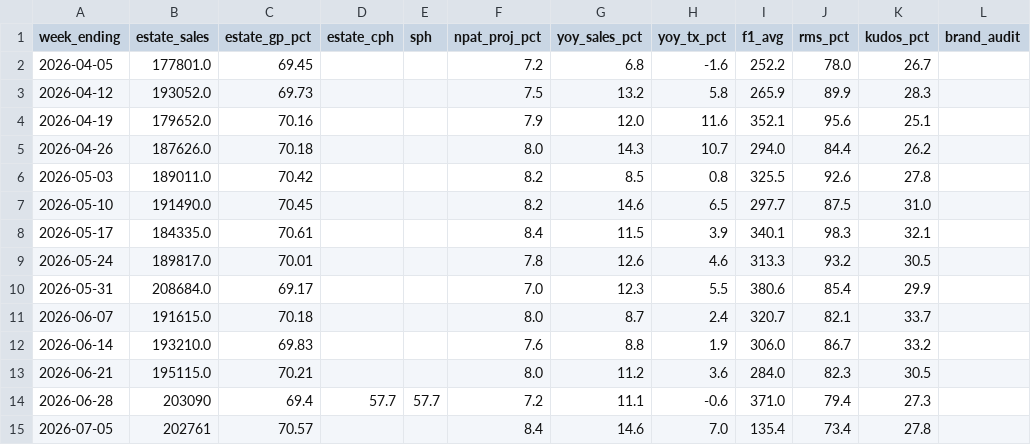
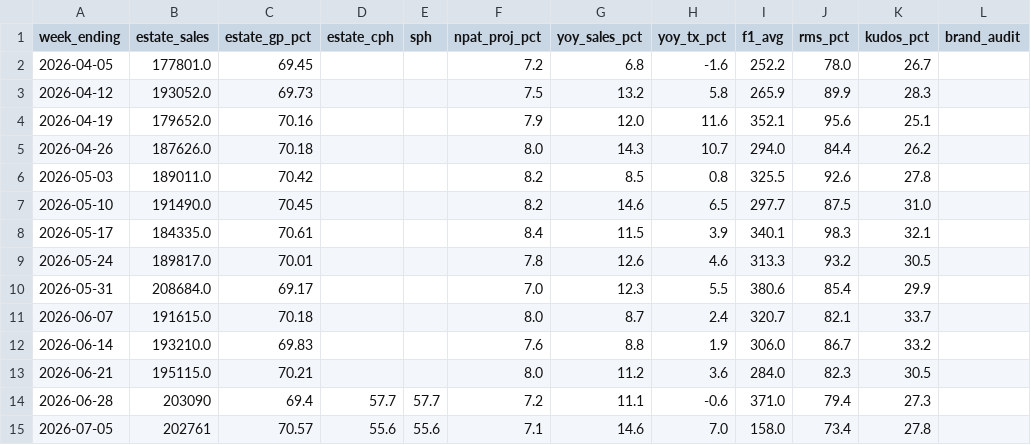
Before and after one commit to Fontana1974/bewiched-dashboards, a CSV file: weekly_history.csv, drawn as a sheet; only a part is shown; the diff names each change by its address in the sheet, - before the commit and + after, or states it on an @@ line.

```diff
--- a/weekly_history.csv
+++ b/weekly_history.csv
-D15 (estate_cph): (empty)
+D15 (estate_cph): 55.6
-E15 (sph): (empty)
+E15 (sph): 55.6
-F15 (npat_proj_pct): 8.4
+F15 (npat_proj_pct): 7.1
-I15 (f1_avg): 135.4
+I15 (f1_avg): 158.0
```
Also changed, not shown: the_race.csv, 43 other files.
